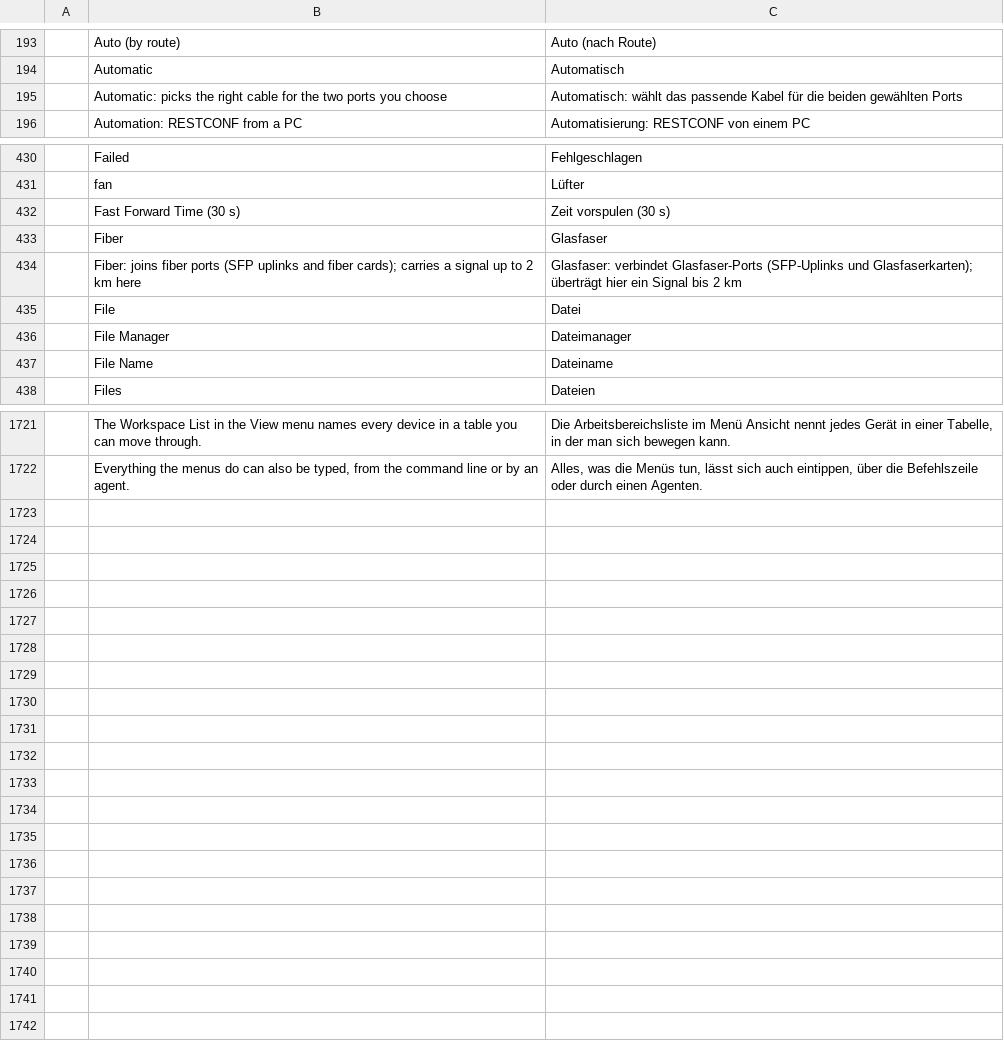
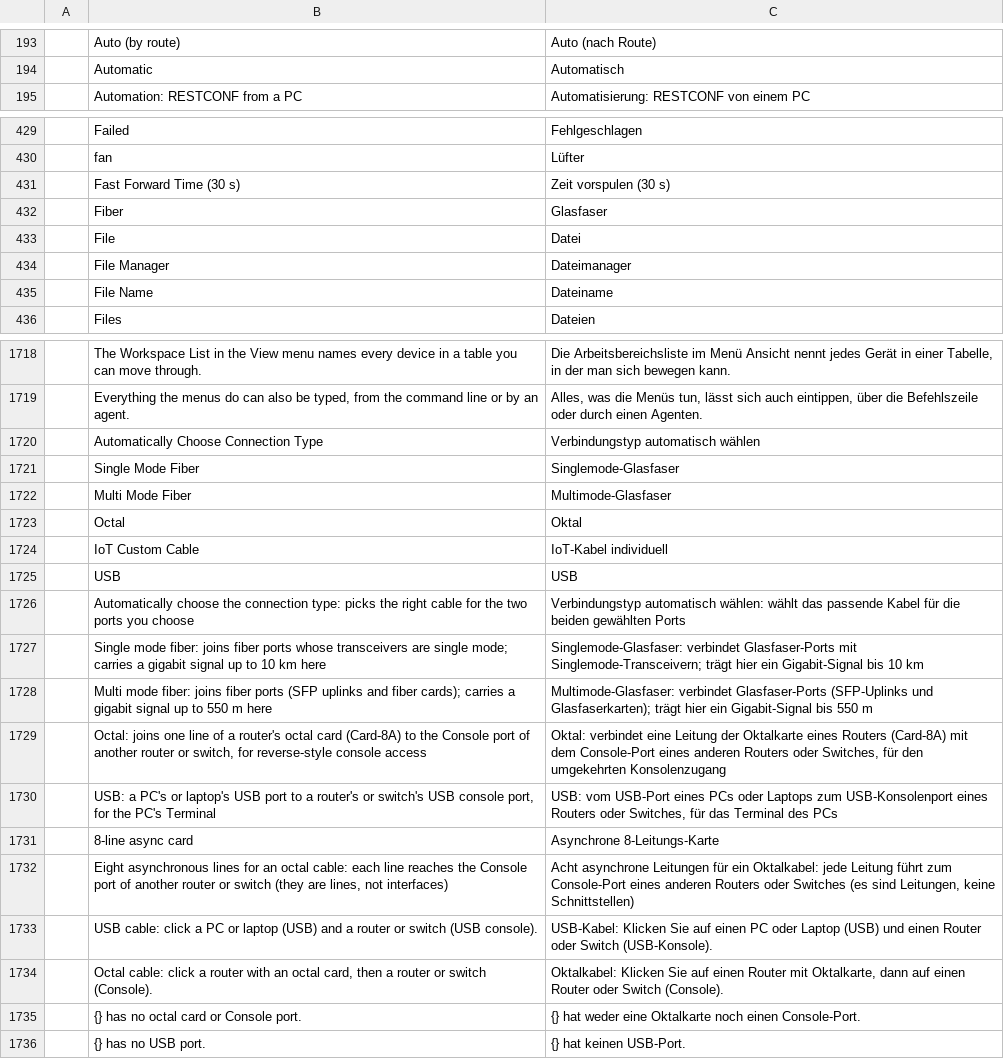
Before and after one commit to ayozetr/netlabcraft, a TSV file: locales/de/netlabcraft.tsv, drawn as a sheet; only a part is shown, gaps mark what is left out; removed rows and columns are numbered as before the commit, all else as after; the diff covers the shown part only; the diff names each change by its address in the sheet, - before the commit and + after, or states it on an @@ line.

Commit message:
Put the cable tiles in the reference order and add single and multi mode fiber, USB and octal cables
The Connections tiles now follow the reference order with the automatic
tile (a lightning bolt) first. Fiber splits into Single Mode Fiber
(10 km) and Multi Mode Fiber (550 m); fiber ports hold a transceiver
that must match the far end and the cable, set with port.transceiver.
An old fiber cable opens as multi mode (file version 9). A USB cable
joins a PC to a router or switch console, and an octal cable joins a
line of the new Card-8A async card to another device's console.

```diff
--- a/locales/de/netlabcraft.tsv
+++ b/locales/de/netlabcraft.tsv
-row 195:  | Automatic: picks the right cable for the two ports you choose | Automatisch: wählt das passende Kabel für die beiden gewählten Ports
-row 434:  | Fiber: joins fiber ports (SFP uplinks and fiber cards); carries a signal up to 2 km here | Glasfaser: verbindet Glasfaser-Ports (SFP-Uplinks und Glasfaserkarten); überträgt hier ein Signal bis 2 km
+row 1720:  | Automatically Choose Connection Type | Verbindungstyp automatisch wählen
+row 1721:  | Single Mode Fiber | Singlemode-Glasfaser
+row 1722:  | Multi Mode Fiber | Multimode-Glasfaser
+row 1723:  | Octal | Oktal
+row 1724:  | IoT Custom Cable | IoT-Kabel individuell
+row 1725:  | USB | USB
+row 1726:  | Automatically choose the connection type: picks the right cable for the two ports you choose | Verbindungstyp automatisch wählen: wählt das passende Kabel für die beiden gewählten Ports
+row 1727:  | Single mode fiber: joins fiber ports whose transceivers are single mode; carries a gigabit signal up to 10 km here | Singlemode-Glasfaser: verbindet Glasfaser-Ports mit Singlemode-Transceivern; trägt hier ein Gigabit-Signal bis 10 km
+row 1728:  | Multi mode fiber: joins fiber ports (SFP uplinks and fiber cards); carries a gigabit signal up to 550 m here | Multimode-Glasfaser: verbindet Glasfaser-Ports (SFP-Uplinks und Glasfaserkarten); trägt hier ein Gigabit-Signal bis 550 m
+row 1729:  | Octal: joins one line of a router's octal card (Card-8A) to the Console port of another router or switch, for reverse-style console access | Oktal: verbindet eine Leitung der Oktalkarte eines Routers (Card-8A) mit dem Console-Port eines anderen Routers oder Switches, für den umgekehrten Konsolenzugang
+row 1730:  | USB: a PC's or laptop's USB port to a router's or switch's USB console port, for the PC's Terminal | USB: vom USB-Port eines PCs oder Laptops zum USB-Konsolenport eines Routers oder Switches, für das Terminal des PCs
+row 1731:  | 8-line async card | Asynchrone 8-Leitungs-Karte
+row 1732:  | Eight asynchronous lines for an octal cable: each line reaches the Console port of another router or switch (they are lines, not interfaces) | Acht asynchrone Leitungen für ein Oktalkabel: jede Leitung führt zum Console-Port eines anderen Routers oder Switches (es sind Leitungen, keine Schnittstellen)
+row 1733:  | USB cable: click a PC or laptop (USB) and a router or switch (USB console). | USB-Kabel: Klicken Sie auf einen PC oder Laptop (USB) und einen Router oder Switch (USB-Konsole).
+row 1734:  | Octal cable: click a router with an octal card, then a router or switch (Console). | Oktalkabel: Klicken Sie auf einen Router mit Oktalkarte, dann auf einen Router oder Switch (Console).
+row 1735:  | {} has no octal card or Console port. | {} hat weder eine Oktalkarte noch einen Console-Port.
+row 1736:  | {} has no USB port. | {} hat keinen USB-Port.
```
Also changed, not shown: 1 removed row elsewhere in this file, locales/es/netlabcraft.tsv, locales/fr/netlabcraft.tsv, 28 other files.
